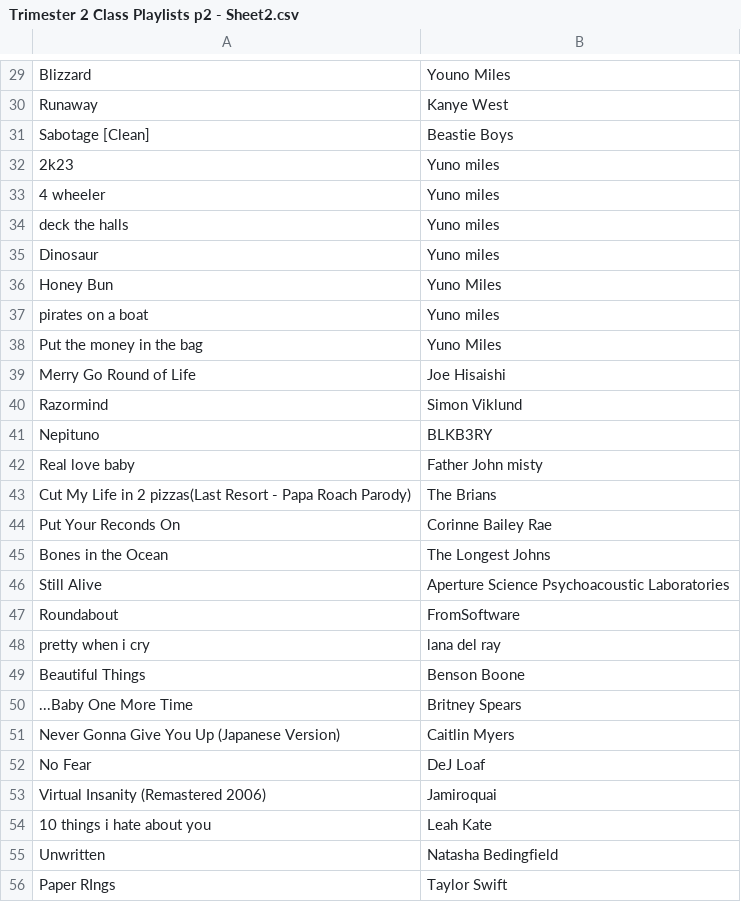
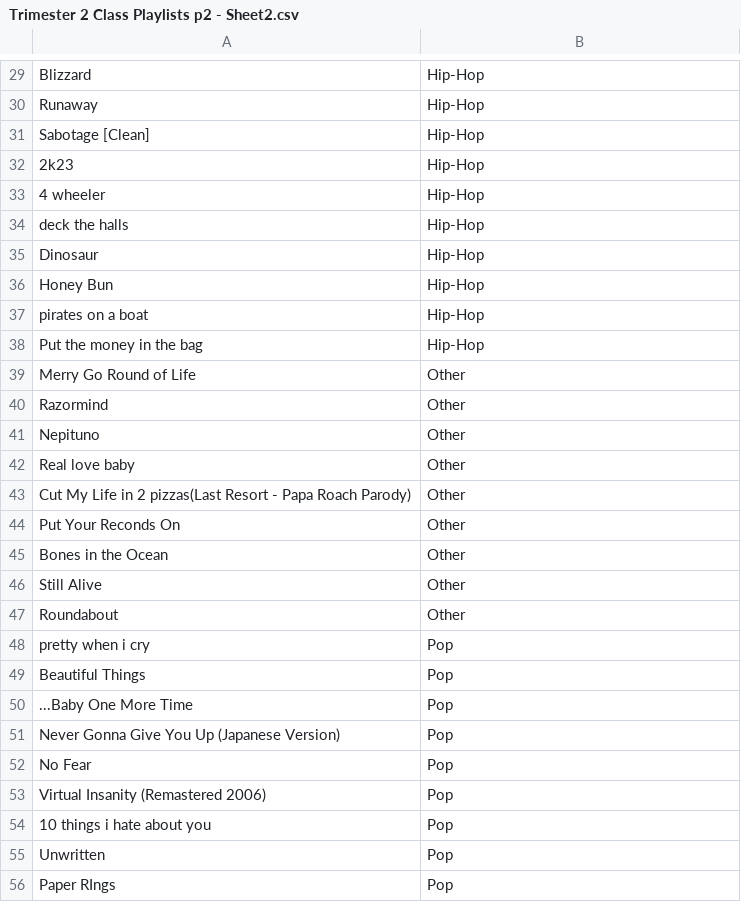
Before and after one commit to zhervey/2pplaylist23-24, a CSV file: Trimester 2 Class Playlists p2 - Sheet2.csv, drawn as a sheet; only a part is shown, gaps mark what is left out; the diff covers the shown part only; the diff names each change by its address in the sheet, - before the commit and + after, or states it on an @@ line.

```diff
--- a/Trimester 2 Class Playlists p2 - Sheet2.csv
+++ b/Trimester 2 Class Playlists p2 - Sheet2.csv
-B29: Youno Miles
+B29: Hip-Hop
-B30: Kanye West
+B30: Hip-Hop
-B31: Beastie Boys
+B31: Hip-Hop
-B32:B35: Yuno miles
+B32:B35: Hip-Hop
-B36: Yuno Miles
+B36: Hip-Hop
-B37: Yuno miles
+B37: Hip-Hop
-B38: Yuno Miles
+B38: Hip-Hop
-B39: Joe Hisaishi
+B39: Other
-B40: Simon Viklund
+B40: Other
-B41: BLKB3RY
+B41: Other
-B42: Father John misty
+B42: Other
-B43: The Brians
+B43: Other
-B44: Corinne Bailey Rae
+B44: Other
-B45: The Longest Johns
+B45: Other
-B46: Aperture Science Psychoacoustic Laboratories
+B46: Other
-B47: FromSoftware
+B47: Other
-B48: lana del ray
+B48: Pop
-B49: Benson Boone
+B49: Pop
-B50: Britney Spears
+B50: Pop
-B51: Caitlin Myers
+B51: Pop
-B52: DeJ Loaf
+B52: Pop
-B53: Jamiroquai
+B53: Pop
-B54: Leah Kate
+B54: Pop
-B55: Natasha Bedingfield
+B55: Pop
-B56: Taylor Swift
+B56: Pop
```
Also changed, not shown: 60 edited cells elsewhere in this file, Trimester 2 Class Playlists p3 - Sheet2.csv, 1 other file.
